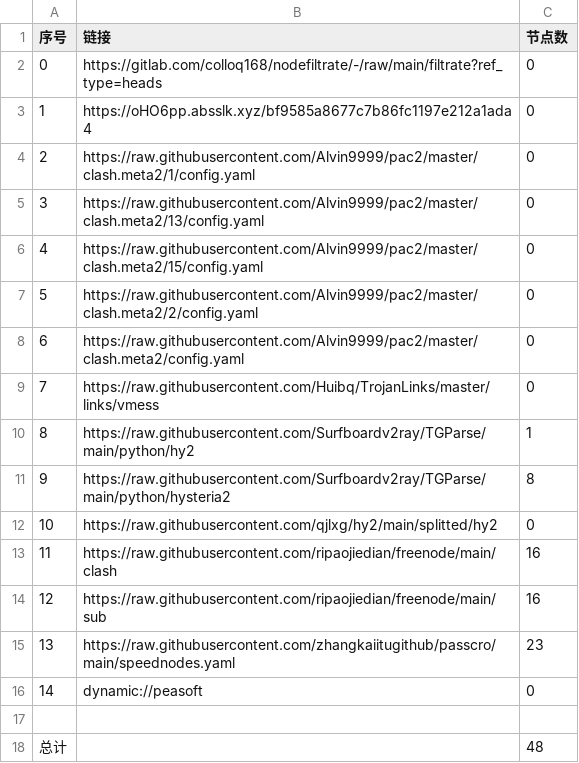
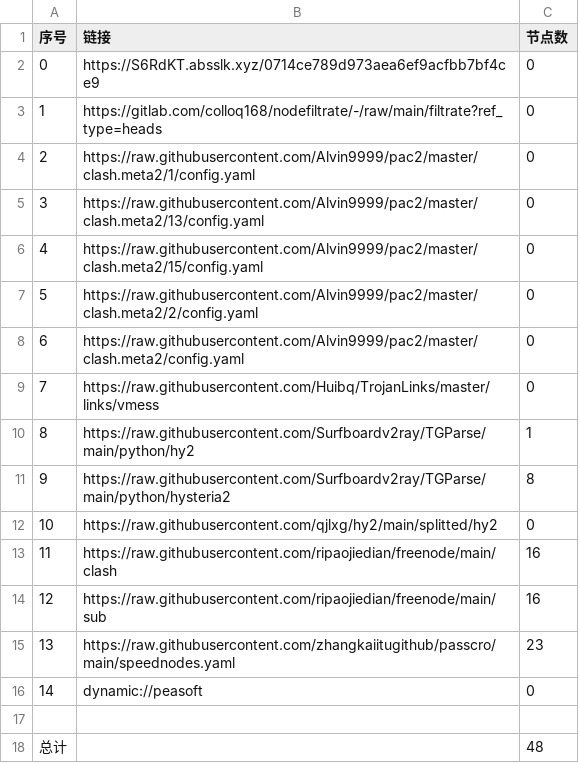
Before and after one commit to shtrend/AutoMergePublicNodes, a CSV file: list_result.csv, drawn as a sheet.

```diff
--- a/list_result.csv
+++ b/list_result.csv
@@ -1,4 +1,4 @@
 序号,链接,节点数
-0,https://gitlab.com/colloq168/nodefiltrate/-/raw/main/filtrate?ref_type=heads,0
-1,https://oHO6pp.absslk.xyz/bf9585a8677c7b86fc1197e212a1ada4,0
+0,https://S6RdKT.absslk.xyz/0714ce789d973aea6ef9acfbb7bf4ce9,0
+1,https://gitlab.com/colloq168/nodefiltrate/-/raw/main/filtrate?ref_type=heads,0
 2,https://raw.githubusercontent.com/Alvin9999/pac2/master/clash.meta2/1/config.yaml,0
```
Also changed, not shown: 15 other files.
